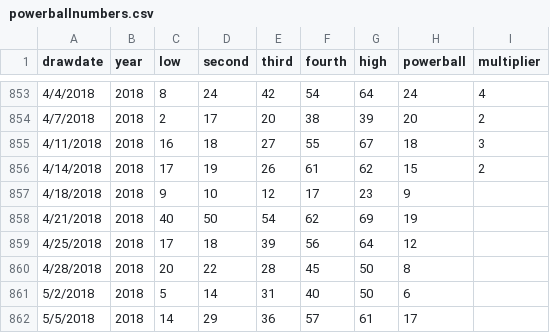
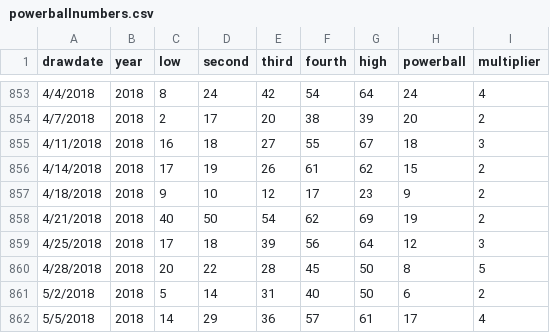
Before and after one commit to STAT-JET-ASU/Datasets, a CSV file: Instructor/powerballnumbers.csv, drawn as a sheet; only a part is shown, gaps mark what is left out.

Commit message:
Update powerballnumbers.csv

```diff
--- a/Instructor/powerballnumbers.csv
+++ b/Instructor/powerballnumbers.csv
@@ -856,7 +856,7 @@ drawdate,year,low,second,third,fourth,high,powerball,multiplier
 4/14/2018,2018,17,19,26,61,62,15,2
-4/18/2018,2018,9,10,12,17,23,9
-4/21/2018,2018,40,50,54,62,69,19
-4/25/2018,2018,17,18,39,56,64,12
-4/28/2018,2018,20,22,28,45,50,8
-5/2/2018,2018,5,14,31,40,50,6
-5/5/2018,2018,14,29,36,57,61,17
+4/18/2018,2018,9,10,12,17,23,9,2
+4/21/2018,2018,40,50,54,62,69,19,2
+4/25/2018,2018,17,18,39,56,64,12,3
+4/28/2018,2018,20,22,28,45,50,8,5
+5/2/2018,2018,5,14,31,40,50,6,2
+5/5/2018,2018,14,29,36,57,61,17,4
```
